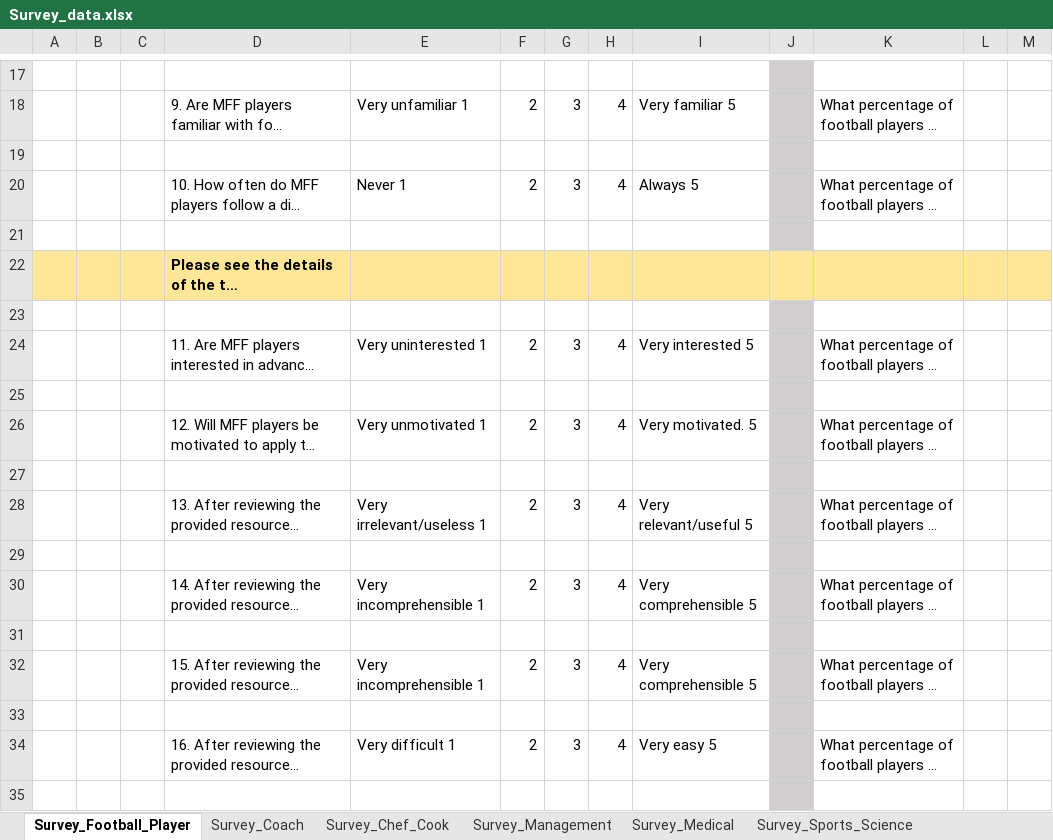
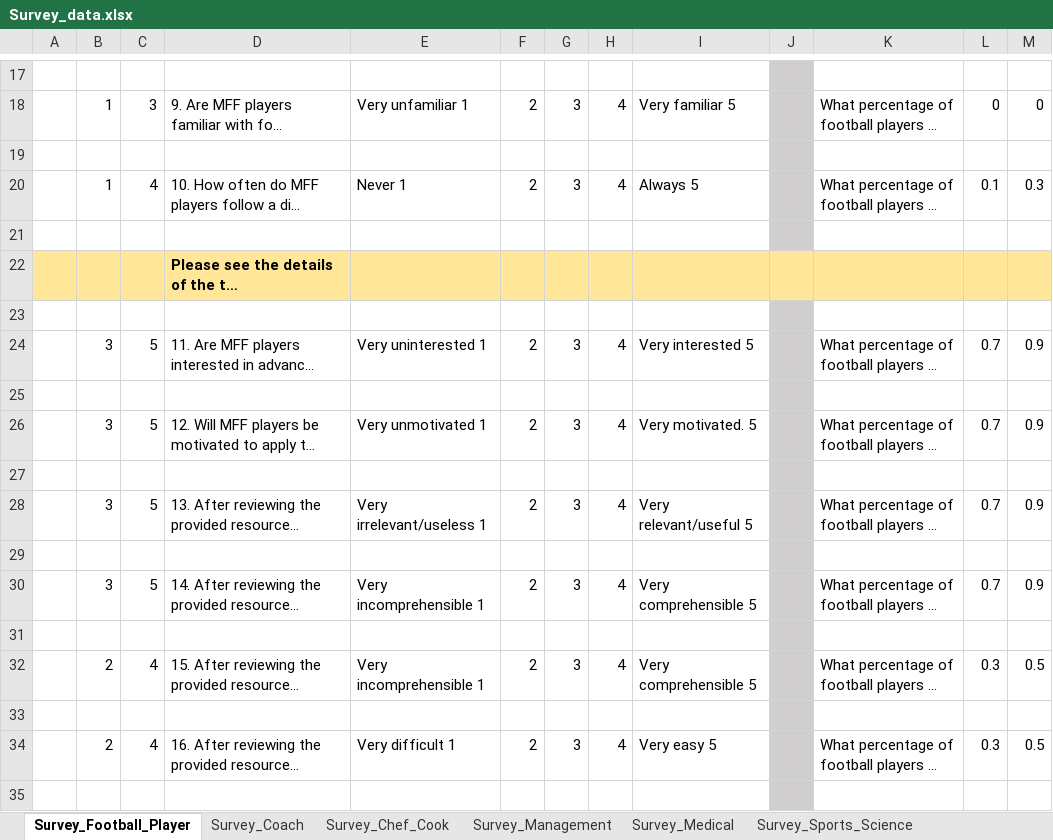
Before and after one commit to szmoe/Nutritional_Self-reliance_Vs._Guided_Personalized_Nutrition, an Excel workbook: data/Survey_data.xlsx, sheet Survey_Football_Player, drawn as a sheet; only a part is shown, gaps mark what is left out; long unchanged cells end in …; values as stored, in another font and other column widths than the file's, no borders; the diff covers the shown part only; the diff names each change by its address in the sheet, - before the commit and + after, or states it on an @@ line.

Commit message:
add value to survey data

```diff
--- a/data/Survey_data.xlsx (sheet Survey_Football_Player)
+++ b/data/Survey_data.xlsx (sheet Survey_Football_Player)
-B18: (empty)
+B18: 1
-C18: (empty)
+C18: 3
-L18: (empty)
+L18: 0
-M18: (empty)
+M18: 0
-B20: (empty)
+B20: 1
-C20: (empty)
+C20: 4
-L20: (empty)
+L20: 0.1
-M20: (empty)
+M20: 0.3
-B24: (empty)
+B24: 3
-C24: (empty)
+C24: 5
-L24: (empty)
+L24: 0.7
-M24: (empty)
+M24: 0.9
-B26: (empty)
+B26: 3
-C26: (empty)
+C26: 5
-L26: (empty)
+L26: 0.7
-M26: (empty)
+M26: 0.9
-B28: (empty)
+B28: 3
-C28: (empty)
+C28: 5
-L28: (empty)
+L28: 0.7
-M28: (empty)
+M28: 0.9
-B30: (empty)
+B30: 3
-C30: (empty)
+C30: 5
-L30: (empty)
+L30: 0.7
-M30: (empty)
+M30: 0.9
-B32: (empty)
+B32: 2
-C32: (empty)
+C32: 4
-L32: (empty)
+L32: 0.3
-M32: (empty)
+M32: 0.5
-B34: (empty)
+B34: 2
-C34: (empty)
+C34: 4
-L34: (empty)
+L34: 0.3
-M34: (empty)
+M34: 0.5
```
Also changed, not shown: 48 edited cells elsewhere in this sheet.
